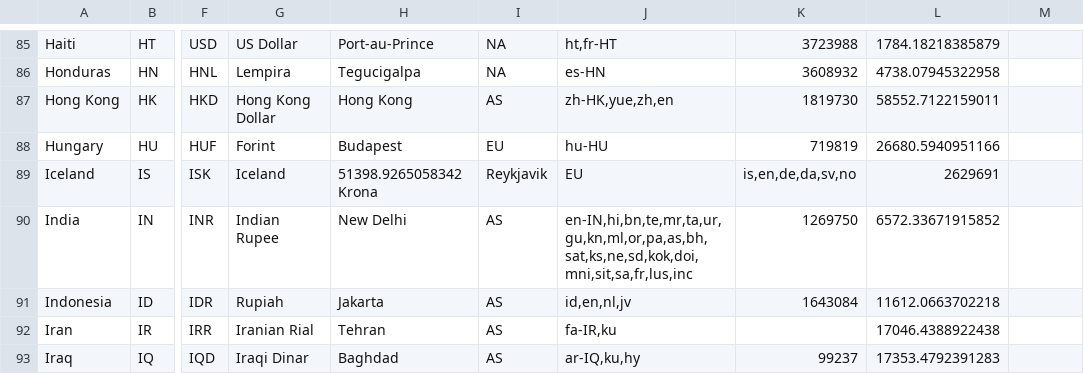
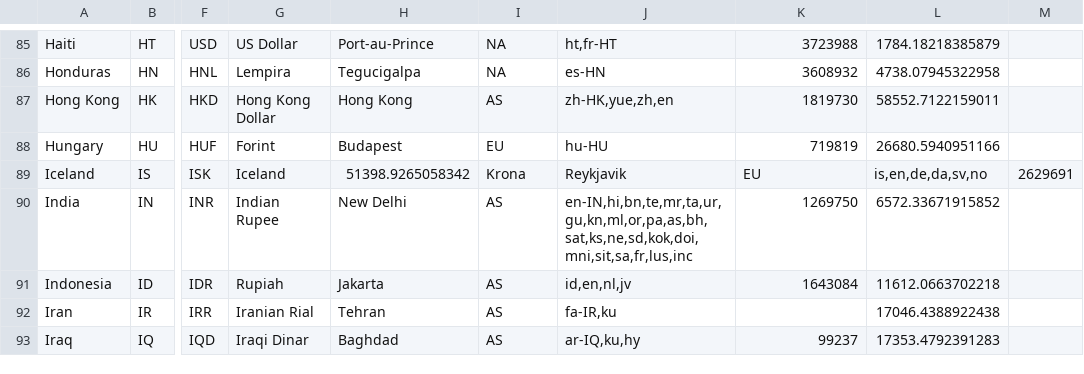
Before and after one commit to sfiggis/TravelMatch, a CSV file: data_files/country_codes.csv, drawn as a sheet; only a part is shown, gaps mark what is left out; the diff names each change by its address in the sheet, - before the commit and + after, or states it on an @@ line.

```diff
--- a/data_files/country_codes.csv
+++ b/data_files/country_codes.csv
-H89: 51398.9265058342 Krona
+H89: 51398.9265058342
-I89: Reykjavik
+I89: Krona
-J89: EU
+J89: Reykjavik
-K89: is,en,de,da,sv,no
+K89: EU
-L89: 2629691
+L89: is,en,de,da,sv,no
-M89: (empty)
+M89: 2629691
```
Also changed, not shown: 4 other files.
